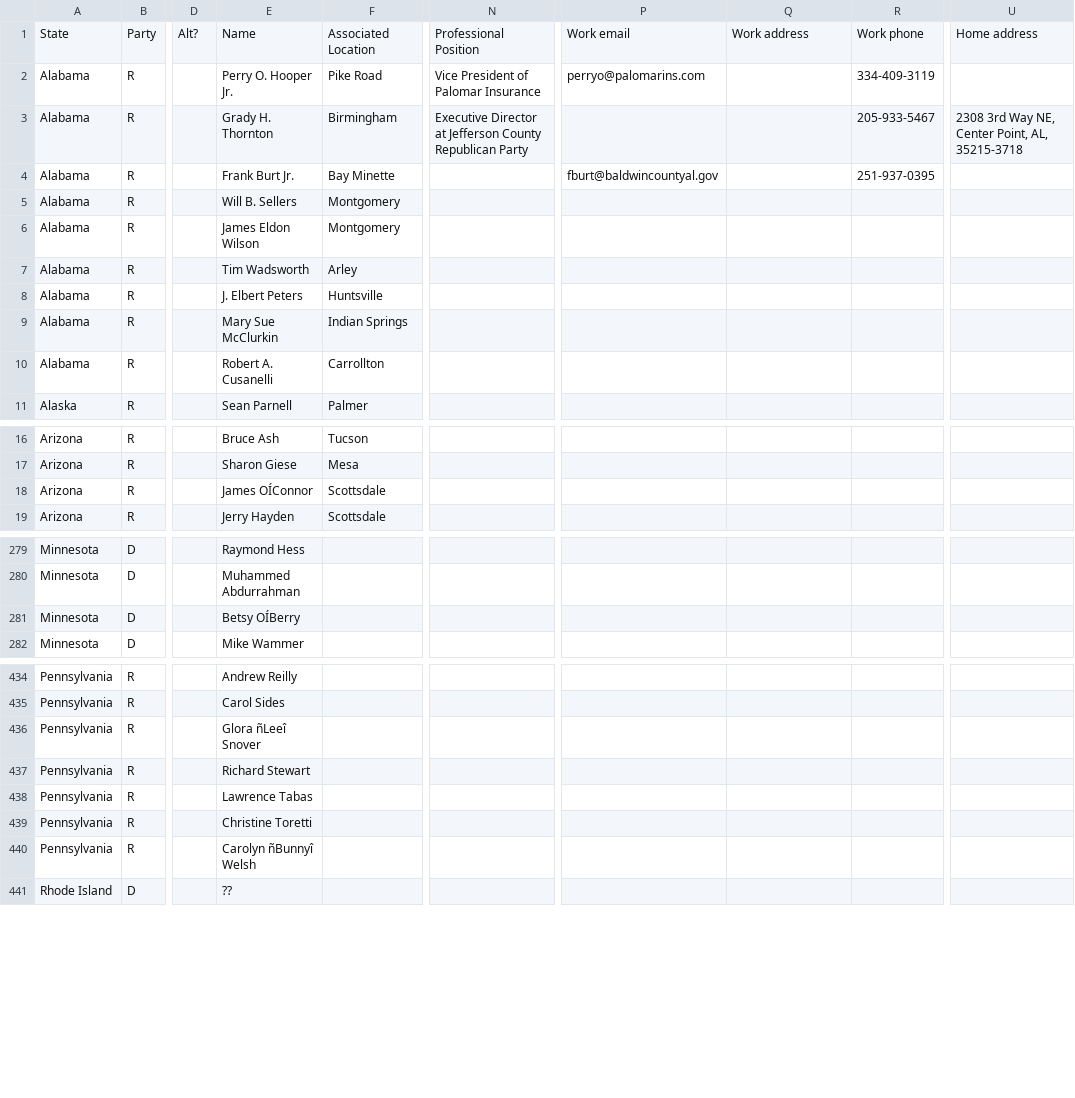
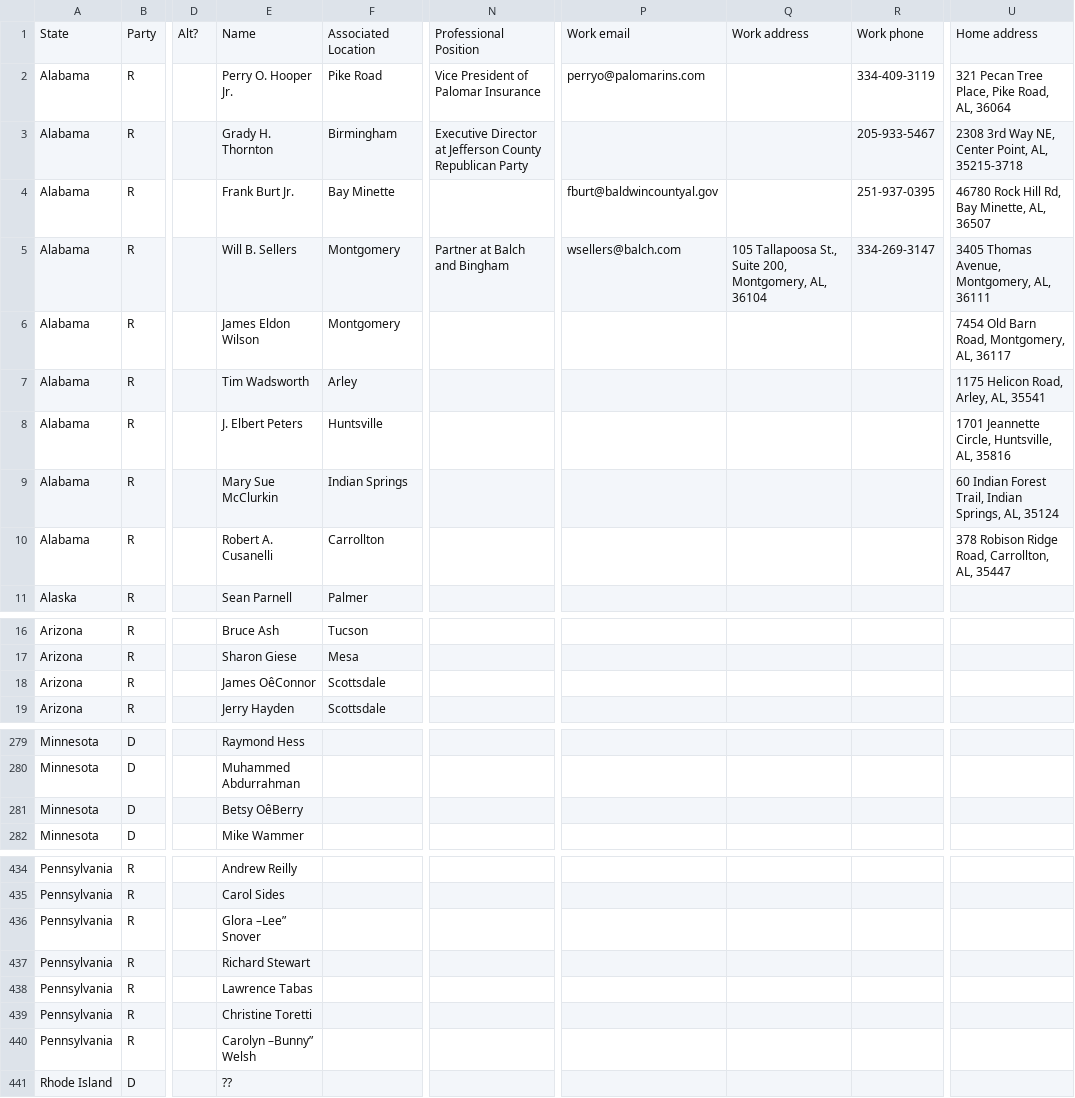
Before and after one commit to sparr/2016-US-Presidential-Electors, a CSV file: 2016-US-Presidential-Electors.csv, drawn as a sheet; only a part is shown, gaps mark what is left out; the diff names each change by its address in the sheet, - before the commit and + after, or states it on an @@ line.

Commit message:
more alabama info

```diff
--- a/2016-US-Presidential-Electors.csv
+++ b/2016-US-Presidential-Electors.csv
-U2: (empty)
+U2: 321 Pecan Tree Place, Pike Road, AL, 36064
-U4: (empty)
+U4: 46780 Rock Hill Rd, Bay Minette, AL, 36507
-N5: (empty)
+N5: Partner at Balch and Bingham
-P5: (empty)
+P5: wsellers@balch.com
-Q5: (empty)
+Q5: 105 Tallapoosa St., Suite 200, Montgomery, AL, 36104
-R5: (empty)
+R5: 334-269-3147
-U5: (empty)
+U5: 3405 Thomas Avenue, Montgomery, AL, 36111
-U6: (empty)
+U6: 7454 Old Barn Road, Montgomery, AL, 36117
-U7: (empty)
+U7: 1175 Helicon Road, Arley, AL, 35541
-U8: (empty)
+U8: 1701 Jeannette Circle, Huntsville, AL, 35816
-U9: (empty)
+U9: 60 Indian Forest Trail, Indian Springs, AL, 35124
-U10: (empty)
+U10: 378 Robison Ridge Road, Carrollton, AL, 35447
-E18: James OÍConnor
+E18: James OêConnor
-E281: Betsy OÍBerry
+E281: Betsy OêBerry
-E436: Glora ñLeeî Snover
+E436: Glora –Lee” Snover
-E440: Carolyn ñBunnyî Welsh
+E440: Carolyn –Bunny” Welsh
```
